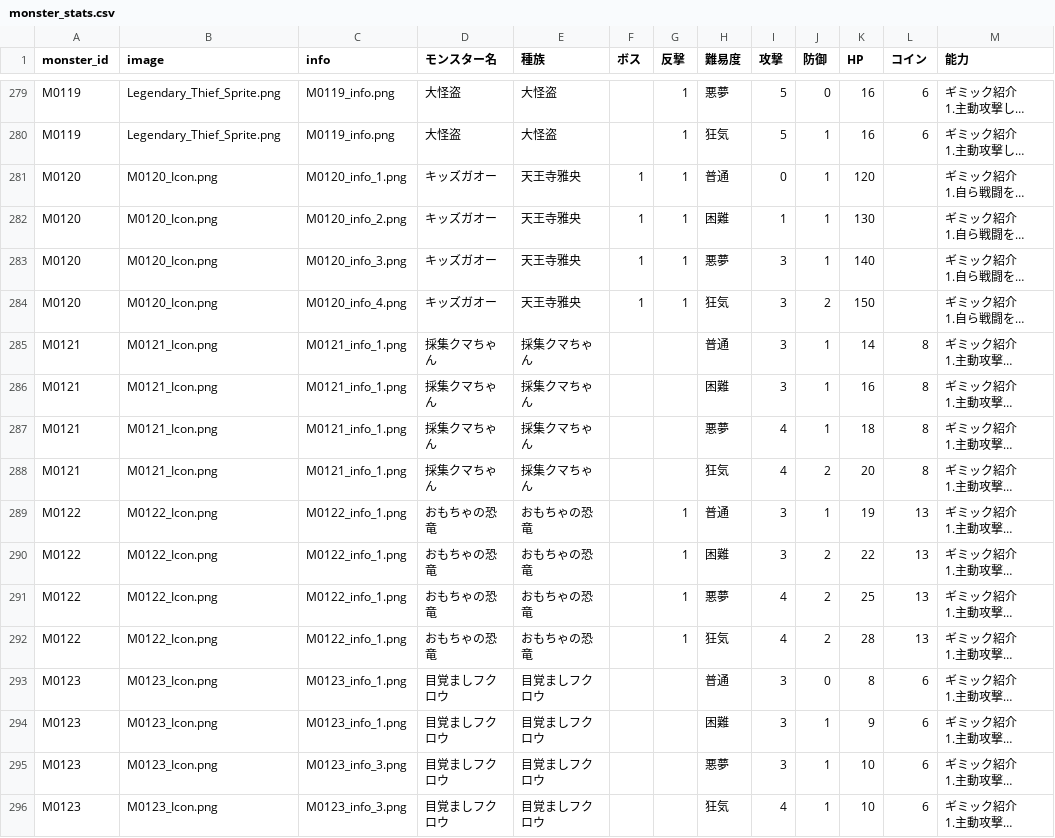
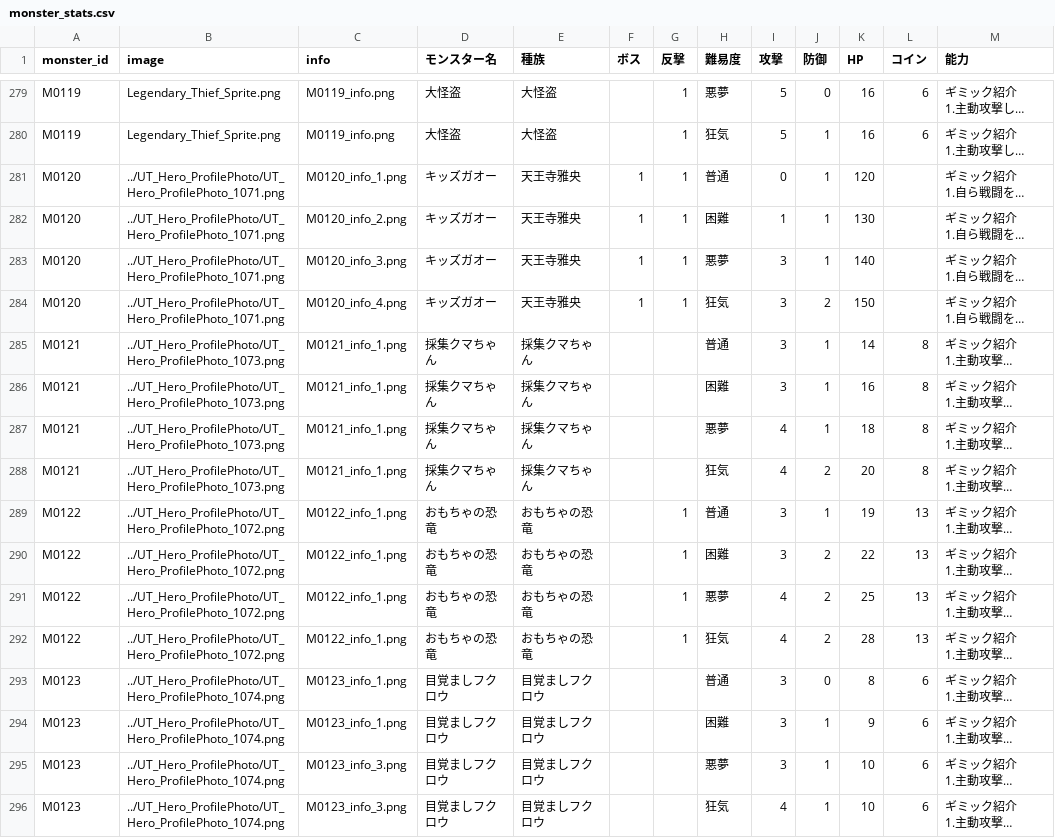
Before and after one commit to Kanoton/damage-calculator, a CSV file: csv/monster_stats.csv, drawn as a sheet; only a part is shown, gaps mark what is left out; long unchanged cells end in …; the diff names each change by its address in the sheet, - before the commit and + after, or states it on an @@ line.

Commit message:
Import missing hero artwork, retire four identical autumn icons and keep new recognition assets pending

```diff
--- a/csv/monster_stats.csv
+++ b/csv/monster_stats.csv
-B281:B284 (image): M0120_Icon.png
+B281:B284 (image): ../UT_Hero_ProfilePhoto/UT_Hero_ProfilePhoto_1071.png
-B285:B288 (image): M0121_Icon.png
+B285:B288 (image): ../UT_Hero_ProfilePhoto/UT_Hero_ProfilePhoto_1073.png
-B289:B292 (image): M0122_Icon.png
+B289:B292 (image): ../UT_Hero_ProfilePhoto/UT_Hero_ProfilePhoto_1072.png
-B293:B296 (image): M0123_Icon.png
+B293:B296 (image): ../UT_Hero_ProfilePhoto/UT_Hero_ProfilePhoto_1074.png
```
Also changed, not shown: docs/map-event-output/autumn-forest/production/data/monster_stats.csv, 44 other files.
